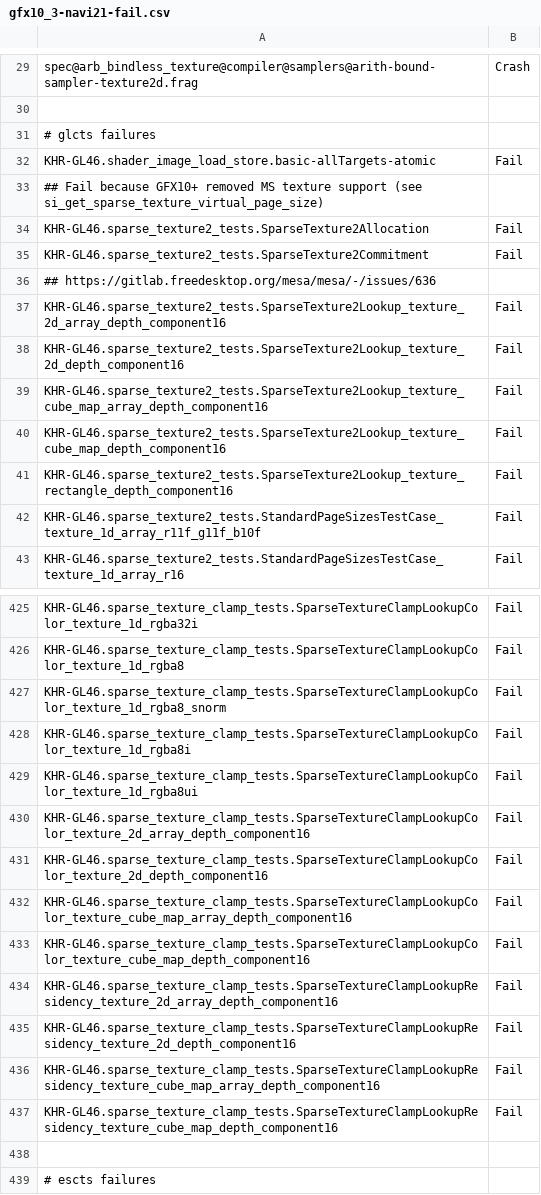
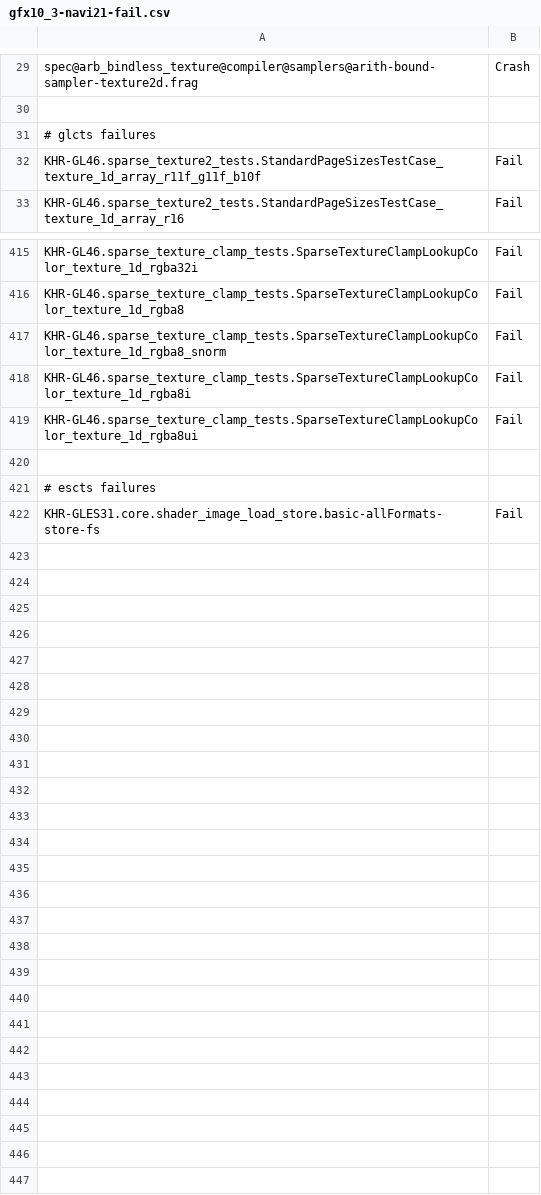
Before and after one commit to bminor/mesa-mesa, a CSV file: src/gallium/drivers/radeonsi/ci/gfx10_3-navi21-fail.csv, drawn as a sheet; only a part is shown, gaps mark what is left out; the shorter side is filled out with more unchanged rows; the diff names each change by its address in the sheet, - before the commit and + after, or states it on an @@ line.

Commit message:
radeonsi/tests: update expected results
Reviewed-by: Marek Olšák <marek.olsak@amd.com>
Part-of: <https://gitlab.freedesktop.org/mesa/mesa/-/merge_requests/35206>

```diff
--- a/src/gallium/drivers/radeonsi/ci/gfx10_3-navi21-fail.csv
+++ b/src/gallium/drivers/radeonsi/ci/gfx10_3-navi21-fail.csv
-row 32: KHR-GL46.shader_image_load_store.basic-allTargets-atomic | Fail
-row 33: ## Fail because GFX10+ removed MS texture support (see si_get_sparse_texture_virtual_page_size)
-row 34: KHR-GL46.sparse_texture2_tests.SparseTexture2Allocation | Fail
-row 35: KHR-GL46.sparse_texture2_tests.SparseTexture2Commitment | Fail
-row 36: ## https://gitlab.freedesktop.org/mesa/mesa/-/issues/636
-row 37: KHR-GL46.sparse_texture2_tests.SparseTexture2Lookup_texture_2d_array_depth_component16 | Fail
-row 38: KHR-GL46.sparse_texture2_tests.SparseTexture2Lookup_texture_2d_depth_component16 | Fail
-row 39: KHR-GL46.sparse_texture2_tests.SparseTexture2Lookup_texture_cube_map_array_depth_component16 | Fail
-row 40: KHR-GL46.sparse_texture2_tests.SparseTexture2Lookup_texture_cube_map_depth_component16 | Fail
-row 41: KHR-GL46.sparse_texture2_tests.SparseTexture2Lookup_texture_rectangle_depth_component16 | Fail
-row 430: KHR-GL46.sparse_texture_clamp_tests.SparseTextureClampLookupColor_texture_2d_array_depth_component16 | Fail
-row 431: KHR-GL46.sparse_texture_clamp_tests.SparseTextureClampLookupColor_texture_2d_depth_component16 | Fail
-row 432: KHR-GL46.sparse_texture_clamp_tests.SparseTextureClampLookupColor_texture_cube_map_array_depth_component16 | Fail
-row 433: KHR-GL46.sparse_texture_clamp_tests.SparseTextureClampLookupColor_texture_cube_map_depth_component16 | Fail
-row 434: KHR-GL46.sparse_texture_clamp_tests.SparseTextureClampLookupResidency_texture_2d_array_depth_component16 | Fail
-row 435: KHR-GL46.sparse_texture_clamp_tests.SparseTextureClampLookupResidency_texture_2d_depth_component16 | Fail
-row 436: KHR-GL46.sparse_texture_clamp_tests.SparseTextureClampLookupResidency_texture_cube_map_array_depth_component16 | Fail
-row 437: KHR-GL46.sparse_texture_clamp_tests.SparseTextureClampLookupResidency_texture_cube_map_depth_component16 | Fail
```
Also changed, not shown: 2 other files.
